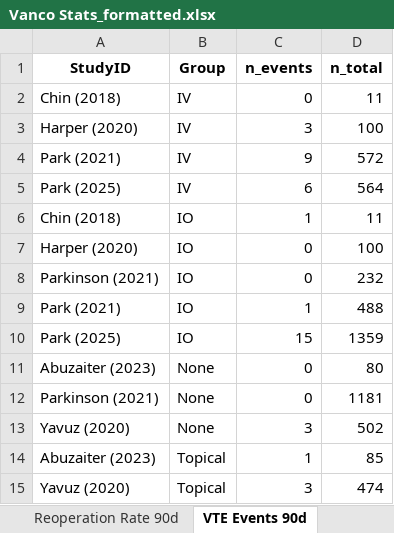
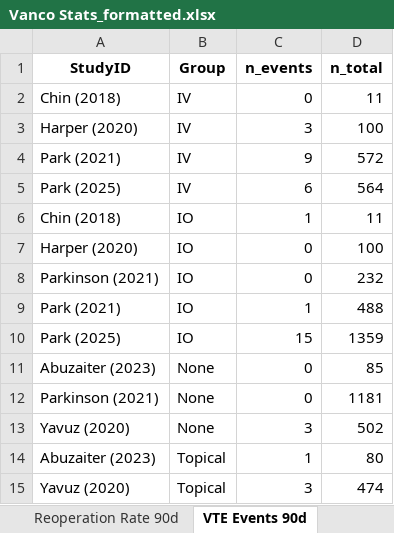
Before and after one commit to golpiraelmi/BenWajda, an Excel workbook: Vanco/data/Vanco Stats_formatted.xlsx, sheet VTE Events 90d, drawn as a sheet; values as stored, in another font and other column widths than the file's, no borders; the diff names each change by its address in the sheet, - before the commit and + after, or states it on an @@ line.

```diff
--- a/Vanco/data/Vanco Stats_formatted.xlsx (sheet VTE Events 90d)
+++ b/Vanco/data/Vanco Stats_formatted.xlsx (sheet VTE Events 90d)
-D11 (n_total): 80
+D11 (n_total): 85
-D14 (n_total): 85
+D14 (n_total): 80
```
Also changed, not shown: sheet PJI 90d, sheet Reoperation Rate 90d, Vanco/data/Vanco Stats.xlsx, 26 other files.
